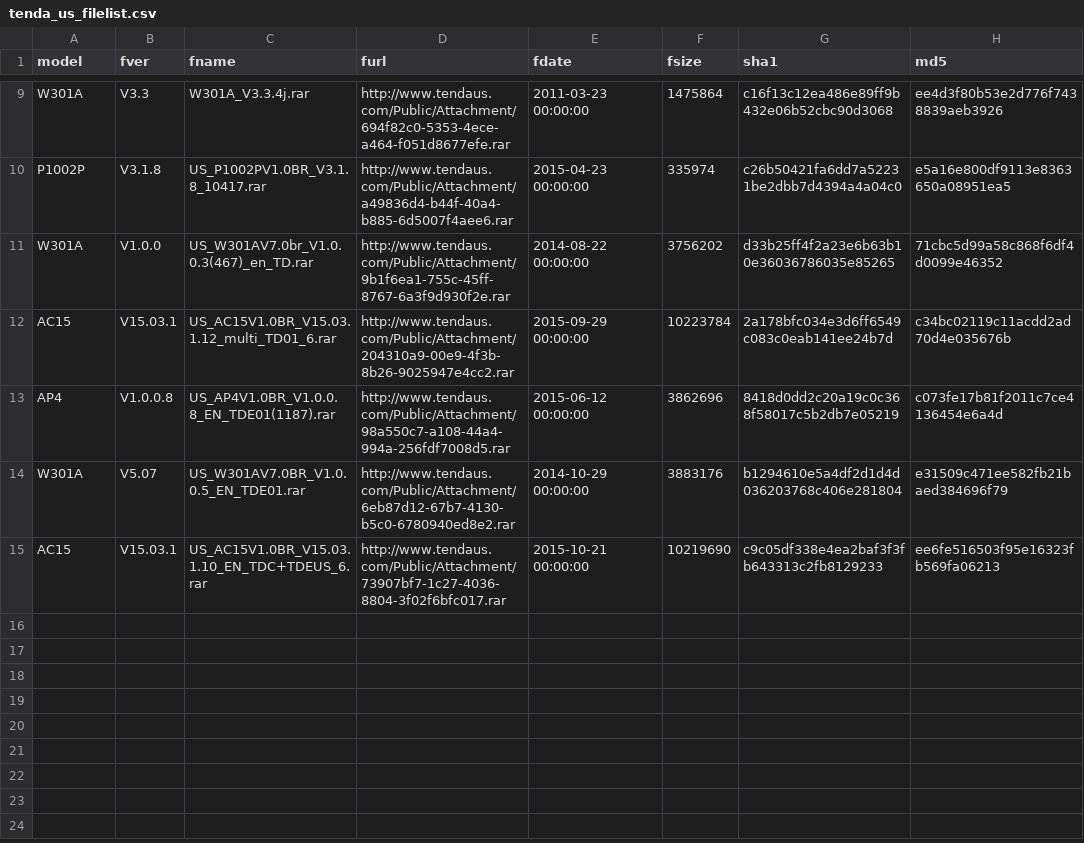
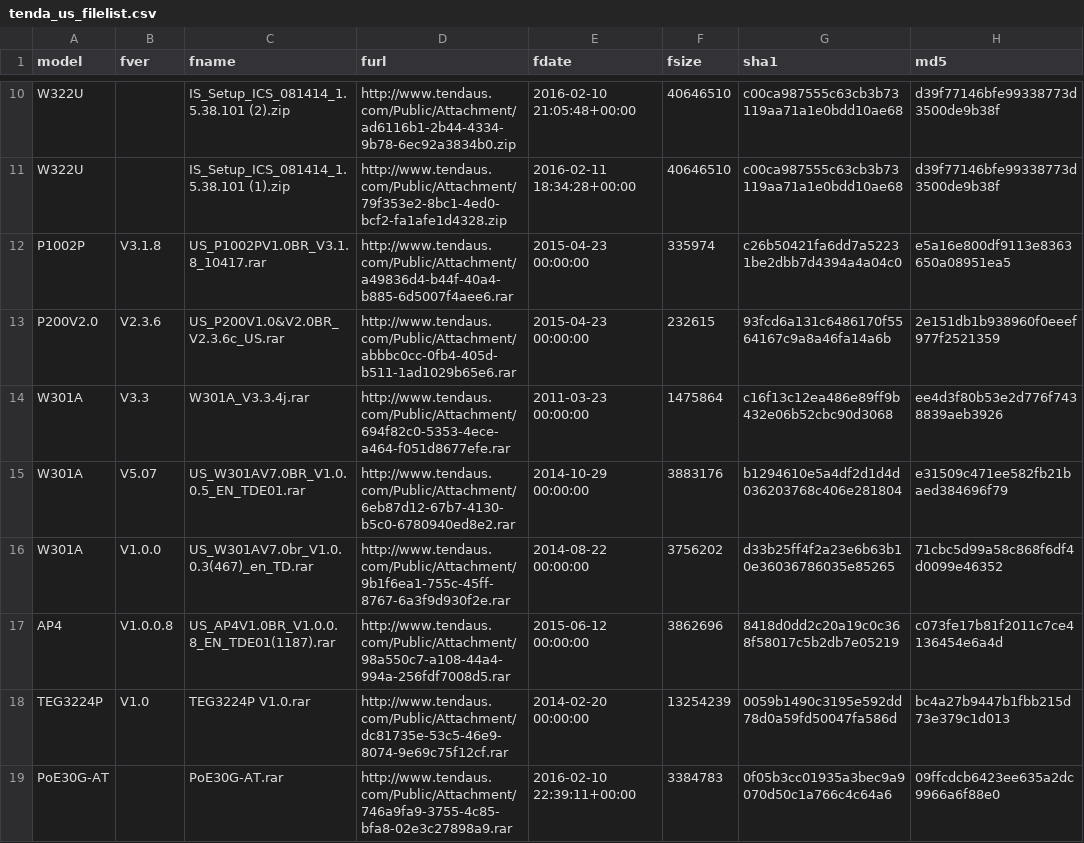
Before and after one commit to N0nent1ty/DLink_Harvester, a CSV file: tenda_us_filelist.csv, drawn as a sheet; only a part is shown, gaps mark what is left out; removed rows and columns are numbered as before the commit, all else as after; the diff covers the shown part only; the diff names each change by its address in the sheet, - before the commit and + after, or states it on an @@ line.

Commit message:
filelist

```diff
--- a/tenda_us_filelist.csv
+++ b/tenda_us_filelist.csv
+row 10: W322U |  | IS_Setup_ICS_081414_1.5.38.101 (2).zip | http://www.tendaus.com/Public/Attachment/ad6116b1-2b44-4334-9b78-6ec92a3834b0.zip | 2016-02-10 21:05:48+00:00 | 40646510 | c00ca987555c63cb3b73119aa71a1e0bdd10ae68 | d39f77146bfe99338773d3500de9b38f
+row 11: W322U |  | IS_Setup_ICS_081414_1.5.38.101 (1).zip | http://www.tendaus.com/Public/Attachment/79f353e2-8bc1-4ed0-bcf2-fa1afe1d4328.zip | 2016-02-11 18:34:28+00:00 | 40646510 | c00ca987555c63cb3b73119aa71a1e0bdd10ae68 | d39f77146bfe99338773d3500de9b38f
@@ row 10 moved to row 12: P1002P @@
+row 13: P200V2.0 | V2.3.6 | US_P200V1.0&V2.0BR_V2.3.6c_US.rar | http://www.tendaus.com/Public/Attachment/abbbc0cc-0fb4-405d-b511-1ad1029b65e6.rar | 2015-04-23 00:00:00 | 232615 | 93fcd6a131c6486170f5564167c9a8a46fa14a6b | 2e151db1b938960f0eeef977f2521359
@@ row 14 moved to row 15: W301A @@
-row 12: AC15 | V15.03.1 | US_AC15V1.0BR_V15.03.1.12_multi_TD01_6.rar | http://www.tendaus.com/Public/Attachment/204310a9-00e9-4f3b-8b26-9025947e4cc2.rar | 2015-09-29 00:00:00 | 10223784 | 2a178bfc034e3d6ff6549c083c0eab141ee24b7d | c34bc02119c11acdd2ad70d4e035676b
-row 15: AC15 | V15.03.1 | US_AC15V1.0BR_V15.03.1.10_EN_TDC+TDEUS_6.rar | http://www.tendaus.com/Public/Attachment/73907bf7-1c27-4036-8804-3f02f6bfc017.rar | 2015-10-21 00:00:00 | 10219690 | c9c05df338e4ea2baf3f3fb643313c2fb8129233 | ee6fe516503f95e16323fb569fa06213
+row 18: TEG3224P | V1.0 | TEG3224P V1.0.rar | http://www.tendaus.com/Public/Attachment/dc81735e-53c5-46e9-8074-9e69c75f12cf.rar | 2014-02-20 00:00:00 | 13254239 | 0059b1490c3195e592dd78d0a59fd50047fa586d | bc4a27b9447b1fbb215d73e379c1d013
+row 19: PoE30G-AT |  | PoE30G-AT.rar | http://www.tendaus.com/Public/Attachment/746a9fa9-3755-4c85-bfa8-02e3c27898a9.rar | 2016-02-10 22:39:11+00:00 | 3384783 | 0f05b3cc01935a3bec9a9070d50c1a766c4c64a6 | 09ffcdcb6423ee635a2dc9966a6f88e0
```
Also changed, not shown: 5 added rows, 4 removed rows and 1 moved row elsewhere in this file.
